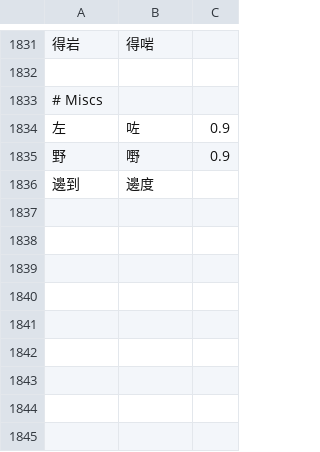
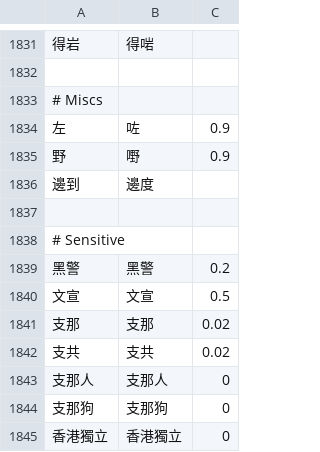
Before and after one commit to Cantoboard/Cantoboard, a CSV file: NGramBuilder/correction.csv, drawn as a sheet; only a part is shown, gaps mark what is left out; the diff names each change by its address in the sheet, - before the commit and + after, or states it on an @@ line.

```diff
--- a/NGramBuilder/correction.csv
+++ b/NGramBuilder/correction.csv
+row 1837: (empty)
+row 1838: # Sensitive
+row 1839: 黑警 | 黑警 | 0.2
+row 1840: 文宣 | 文宣 | 0.5
+row 1841: 支那 | 支那 | 0.02
+row 1842: 支共 | 支共 | 0.02
+row 1843: 支那人 | 支那人 | 0
+row 1844: 支那狗 | 支那狗 | 0
+row 1845: 香港獨立 | 香港獨立 | 0
```
Also changed, not shown: 2 other files.
